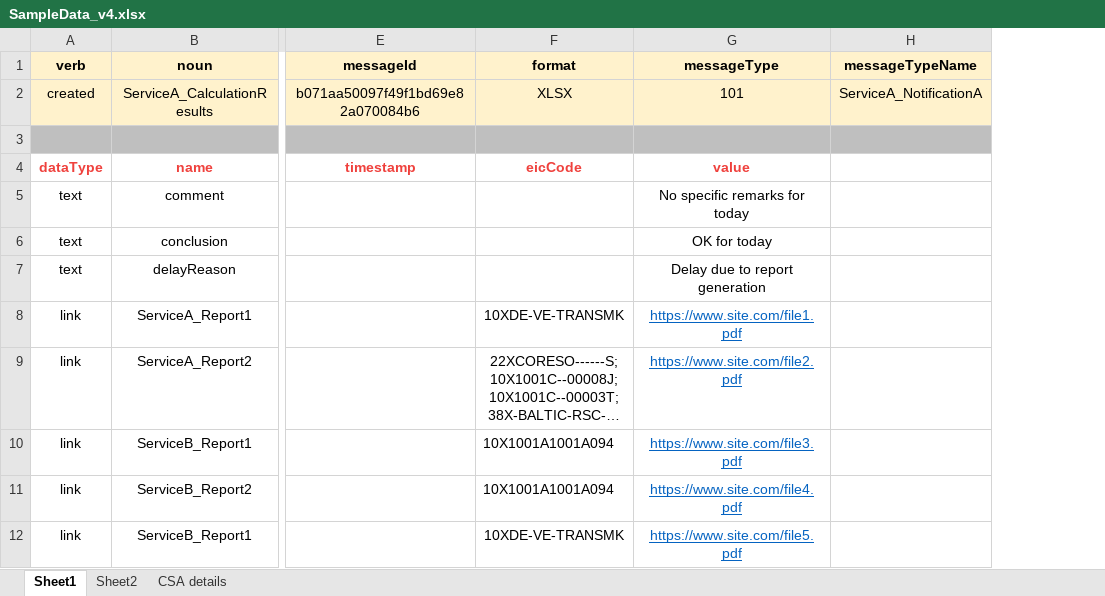
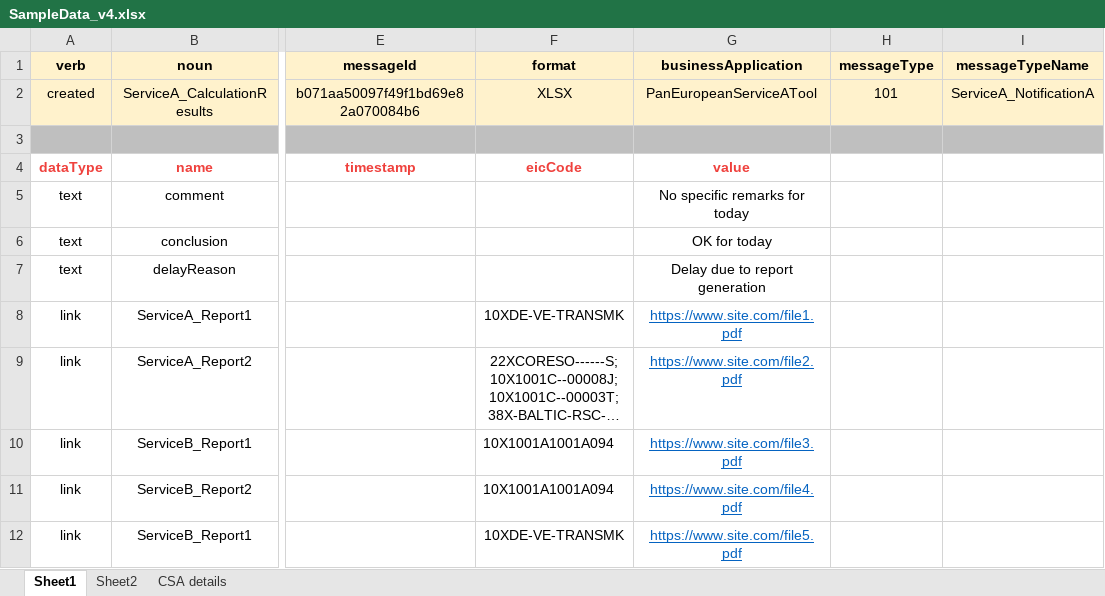
Before and after one commit to opfab/letscoordinate, an Excel workbook: message_models/xlsx/SampleData_v4.xlsx, sheet Sheet1, drawn as a sheet; only a part is shown, gaps mark what is left out; long unchanged cells end in …; values as stored, in another font and other column widths than the file's, no borders; charts and pictures not drawn; the diff covers the shown part only; the diff names each change by its address in the sheet, - before the commit and + after, or states it on an @@ line.

```diff
--- a/message_models/xlsx/SampleData_v4.xlsx (sheet Sheet1)
+++ b/message_models/xlsx/SampleData_v4.xlsx (sheet Sheet1)
+column H (messageType), row 2: 101
-G1: messageType
+G1: businessApplication
-G2 (businessApplication): 101
+G2 (businessApplication): PanEuropeanServiceATool
```
Also changed, not shown: 47 edited cells elsewhere in this sheet, charts or pictures, 37 other files.
